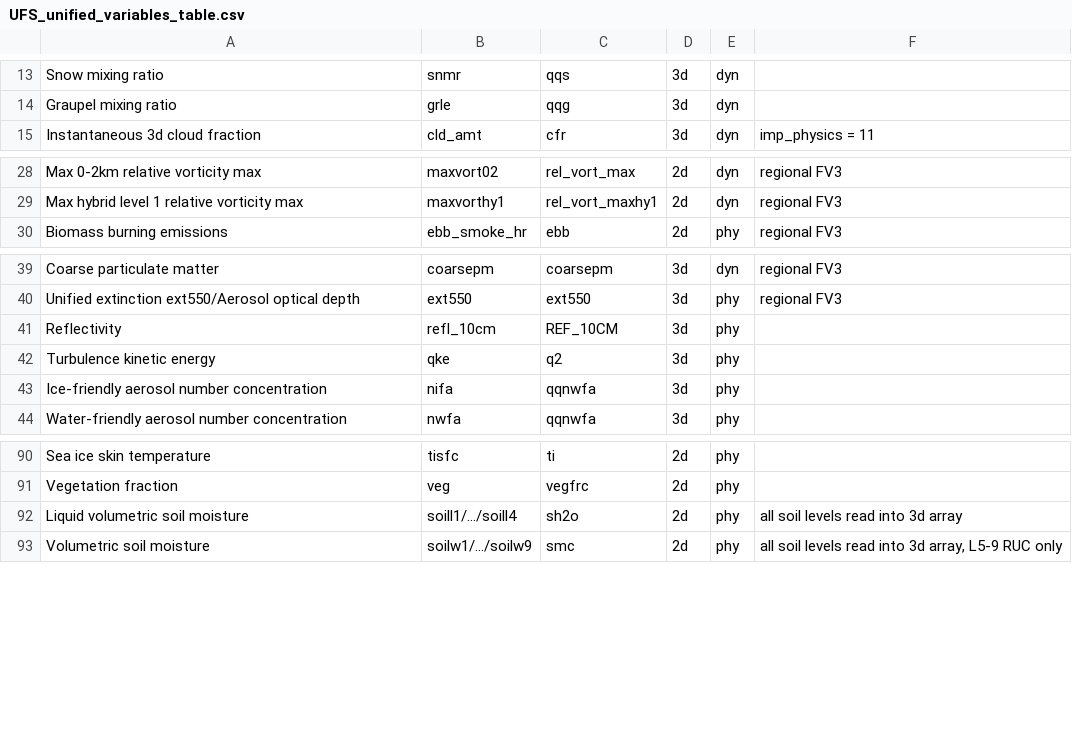
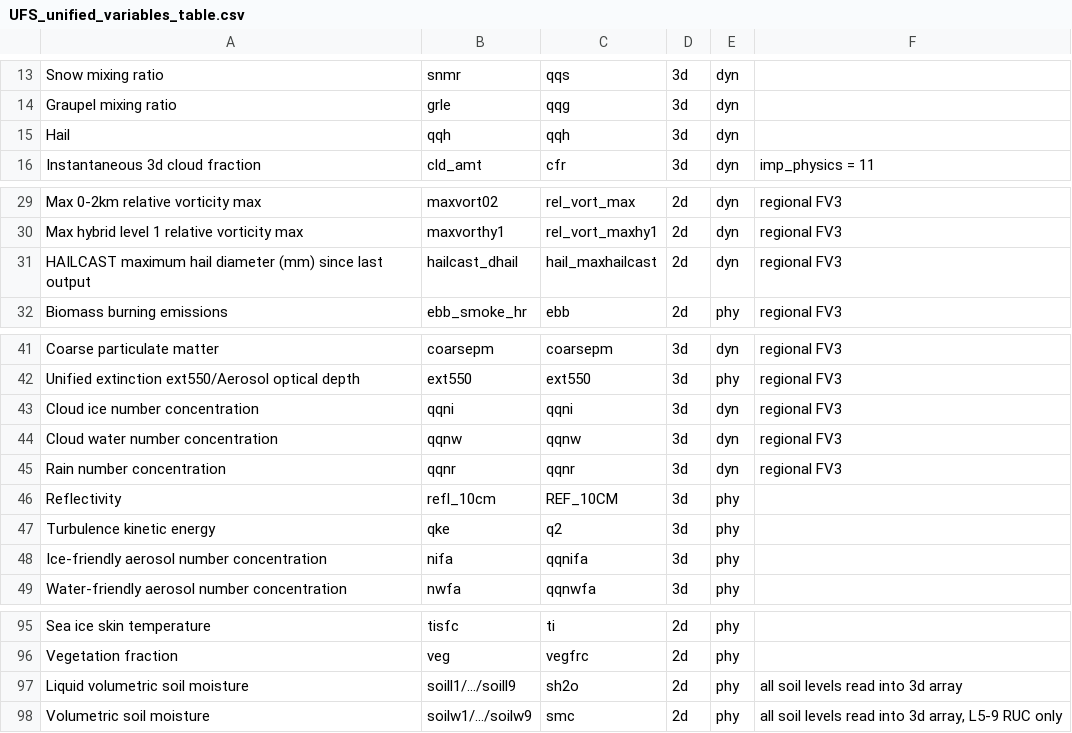
Before and after one commit to NOAA-EMC/UPP, a CSV file: docs/UserGuide/tables/UFS_unified_variables_table.csv, drawn as a sheet; only a part is shown, gaps mark what is left out.

Commit message:
update UFS unified vars table

```diff
--- a/docs/UserGuide/tables/UFS_unified_variables_table.csv
+++ b/docs/UserGuide/tables/UFS_unified_variables_table.csv
@@ -14,2 +14,3 @@ Snow mixing ratio,snmr,qqs,3d,dyn,
 Graupel mixing ratio,grle,qqg,3d,dyn,
+Hail,qqh,qqh,3d,dyn,
 Instantaneous 3d cloud fraction,cld_amt,cfr,3d,dyn,imp_physics = 11
@@ -29,2 +30,3 @@ Max 0-2km relative vorticity max,maxvort02,rel_vort_max,2d,dyn,regional FV3
 Max hybrid level 1 relative vorticity max,maxvorthy1,rel_vort_maxhy1,2d,dyn,regional FV3
+HAILCAST maximum hail diameter (mm) since last output,hailcast_dhail,hail_maxhailcast,2d,dyn,regional FV3
 Biomass burning emissions,ebb_smoke_hr,ebb,2d,phy,regional FV3
@@ -40,5 +42,8 @@ Coarse particulate matter,coarsepm,coarsepm,3d,dyn,regional FV3
 Unified extinction ext550/Aerosol optical depth,ext550,ext550,3d,phy,regional FV3
+Cloud ice number concentration,qqni,qqni,3d,dyn,regional FV3
+Cloud water number concentration,qqnw,qqnw,3d,dyn,regional FV3
+Rain number concentration,qqnr,qqnr,3d,dyn,regional FV3
 Reflectivity,refl_10cm,REF_10CM,3d,phy,
 Turbulence kinetic energy,qke,q2,3d,phy,
-Ice-friendly aerosol number concentration,nifa,qqnwfa,3d,phy,
+Ice-friendly aerosol number concentration,nifa,qqnifa,3d,phy,
 Water-friendly aerosol number concentration,nwfa,qqnwfa,3d,phy,
@@ -91,3 +96,3 @@ Sea ice skin temperature,tisfc,ti,2d,phy,
 Vegetation fraction,veg,vegfrc,2d,phy,
-Liquid volumetric soil moisture,soill1/.../soill4,sh2o,2d,phy,all soil levels read into 3d array
+Liquid volumetric soil moisture,soill1/.../soill9,sh2o,2d,phy,all soil levels read into 3d array
 Volumetric soil moisture,soilw1/.../soilw9,smc,2d,phy,"all soil levels read into 3d array, L5-9 RUC only"
```
